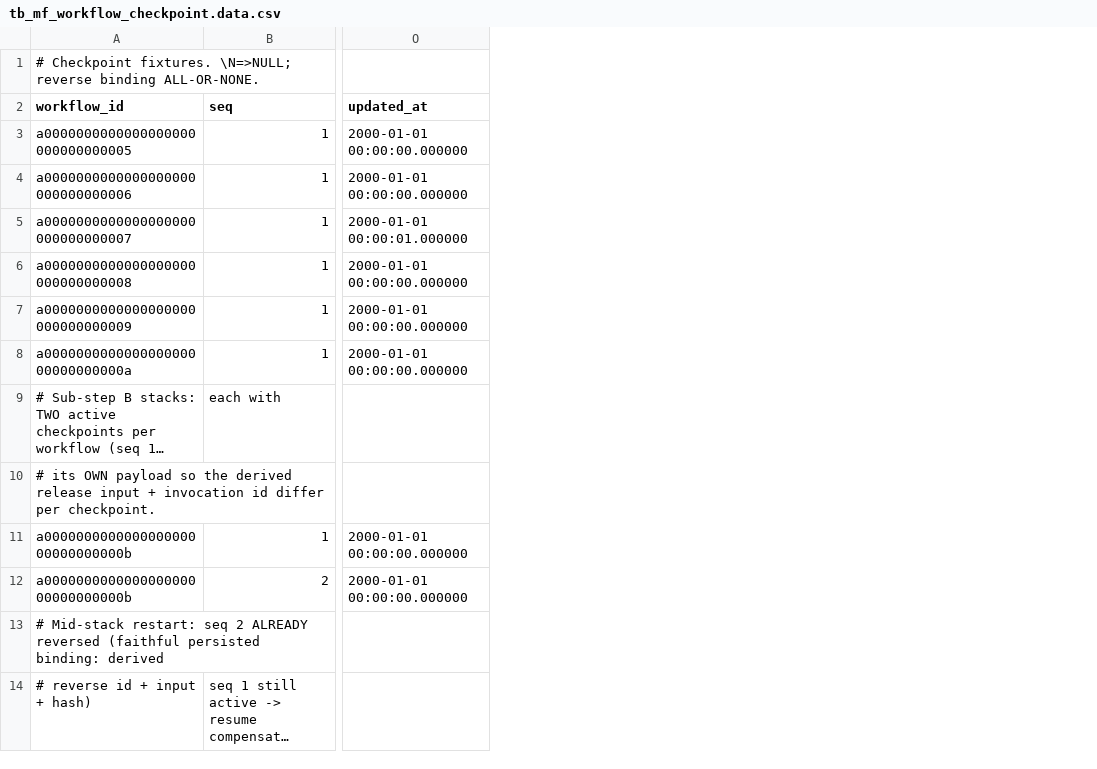
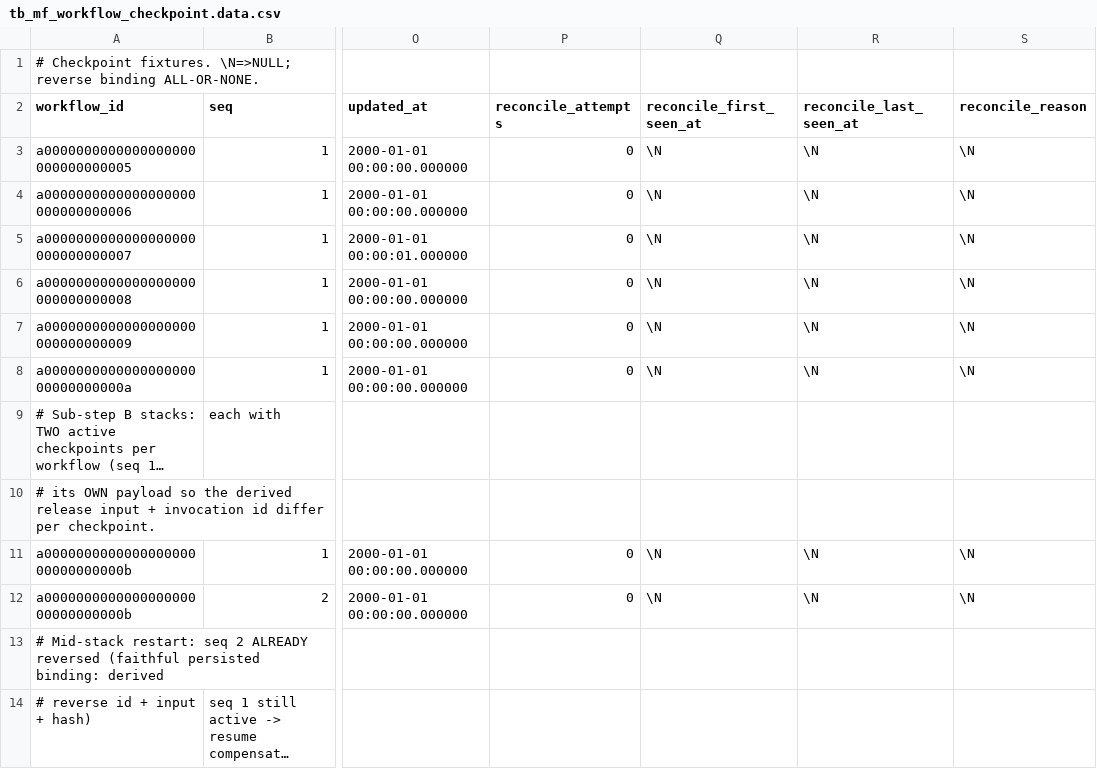
Before and after one commit to drift-foundation/drift-workflows, a CSV file: microflows/db-tests/coordinator/scenarios/coordinator-fixtures/tb_mf_workflow_checkpoint.data.csv, drawn as a sheet; only a part is shown, gaps mark what is left out; long unchanged cells end in …; the diff names each change by its address in the sheet, - before the commit and + after, or states it on an @@ line.

```diff
--- a/microflows/db-tests/coordinator/scenarios/coordinator-fixtures/tb_mf_workflow_checkpoint.data.csv
+++ b/microflows/db-tests/coordinator/scenarios/coordinator-fixtures/tb_mf_workflow_checkpoint.data.csv
+column P (reconcile_attempts), rows 3-12: 0 | 0 | 0 | 0 | 0 | 0 |  |  | 0 | 0
+column Q (reconcile_first_seen_at), rows 3-12: \N | \N | \N | \N | \N | \N |  |  | \N | \N
+column R (reconcile_last_seen_at), rows 3-12: \N | \N | \N | \N | \N | \N |  |  | \N | \N
+column S (reconcile_reason), rows 3-12: \N | \N | \N | \N | \N | \N |  |  | \N | \N
```
Also changed, not shown: microflows/db-tests/coordinator/scenarios/coordinator-fixtures/tb_mf_operation.data.csv, 20 other files.
